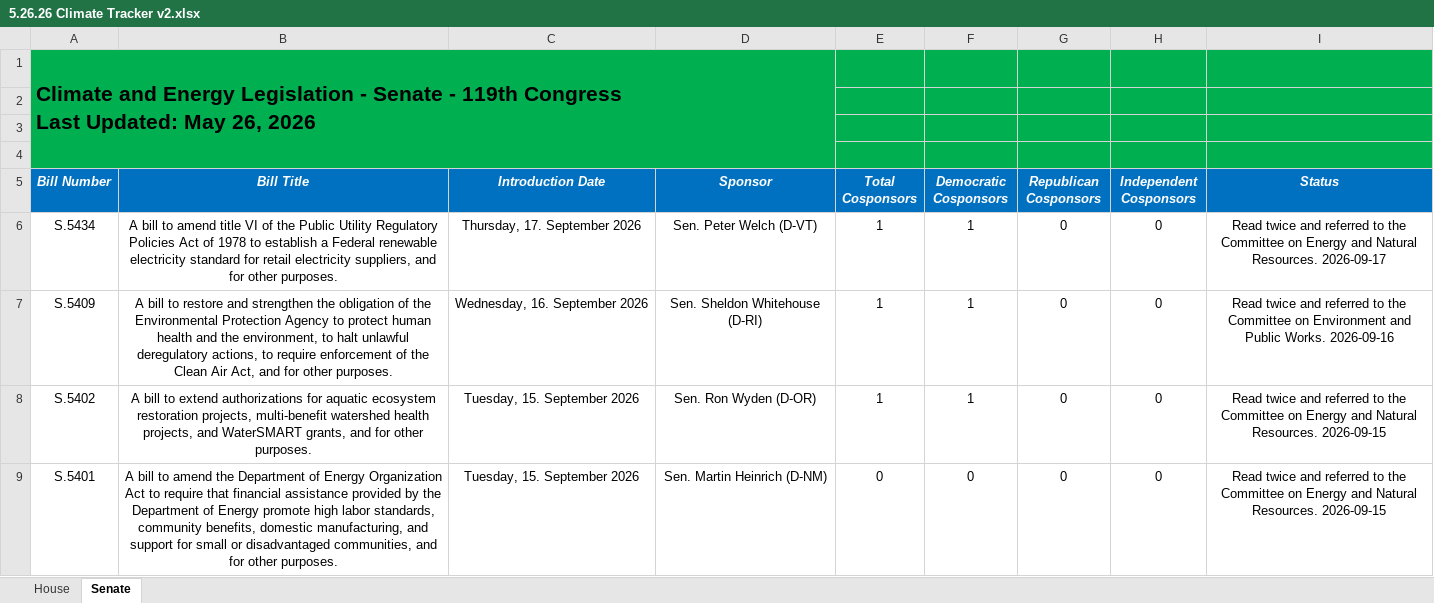
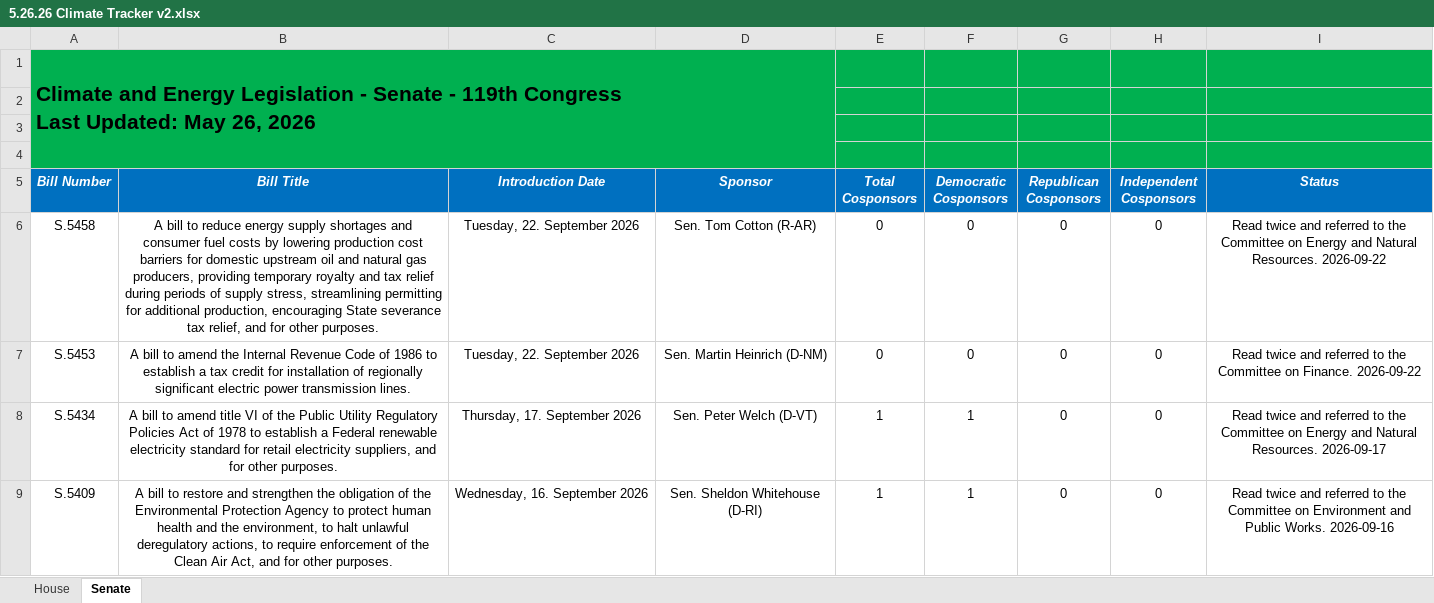
Before and after one commit to wmktaylor1549/congress-digest, an Excel workbook: 5.26.26 Climate Tracker v2.xlsx, sheet Senate, drawn as a sheet; only a part is shown; the shorter side is filled out with more unchanged rows; values as stored, in another font and other column widths than the file's, no borders; conditional formats and table styles not drawn; the diff names each change by its address in the sheet, - before the commit and + after, or states it on an @@ line.

```diff
--- a/5.26.26 Climate Tracker v2.xlsx (sheet Senate)
+++ b/5.26.26 Climate Tracker v2.xlsx (sheet Senate)
+row 6: S.5458 | A bill to reduce energy supply shortages and consumer fuel costs by lowering production cost barriers for domestic upstream oil and natural gas producers, providing temporary royalty and tax relief during periods of supply stress, streamlining permitting for additional production, encouraging State severance tax relief, and for other purposes. | Tuesday, 22. September 2026 | Sen. Tom Cotton (R-AR) | 0 | 0 | 0 | 0 | Read twice and referred to the Committee on Energy and Natural Resources. 2026-09-22
+row 7: S.5453 | A bill to amend the Internal Revenue Code of 1986 to establish a tax credit for installation of regionally significant electric power transmission lines. | Tuesday, 22. September 2026 | Sen. Martin Heinrich (D-NM) | 0 | 0 | 0 | 0 | Read twice and referred to the Committee on Finance. 2026-09-22
```
Also changed, not shown: 1 other file.
